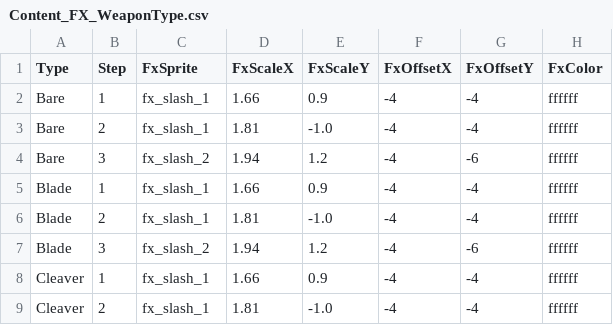
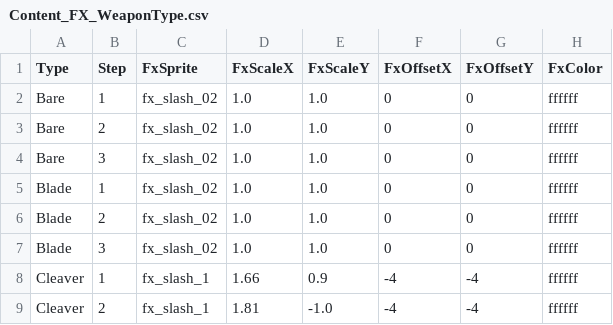
Before and after one commit to Biskraft/ProjectAbyss, a CSV file: Sheets/Content_FX_WeaponType.csv, drawn as a sheet; only a part is shown.

Commit message:
chore: fx_slash atlas (slash + slash_02) + Player WeaponFx 통합 + Content_FX_WeaponType 갱신

```diff
--- a/Sheets/Content_FX_WeaponType.csv
+++ b/Sheets/Content_FX_WeaponType.csv
@@ -1,8 +1,8 @@
 Type,Step,FxSprite,FxScaleX,FxScaleY,FxOffsetX,FxOffsetY,FxColor
-Bare,1,fx_slash_1,1.66,0.9,-4,-4,ffffff
-Bare,2,fx_slash_1,1.81,-1.0,-4,-4,ffffff
-Bare,3,fx_slash_2,1.94,1.2,-4,-6,ffffff
-Blade,1,fx_slash_1,1.66,0.9,-4,-4,ffffff
-Blade,2,fx_slash_1,1.81,-1.0,-4,-4,ffffff
-Blade,3,fx_slash_2,1.94,1.2,-4,-6,ffffff
+Bare,1,fx_slash_02,1.0,1.0,0,0,ffffff
+Bare,2,fx_slash_02,1.0,1.0,0,0,ffffff
+Bare,3,fx_slash_02,1.0,1.0,0,0,ffffff
+Blade,1,fx_slash_02,1.0,1.0,0,0,ffffff
+Blade,2,fx_slash_02,1.0,1.0,0,0,ffffff
+Blade,3,fx_slash_02,1.0,1.0,0,0,ffffff
 Cleaver,1,fx_slash_1,1.66,0.9,-4,-4,ffffff
```
Also changed, not shown: 8 other files.
